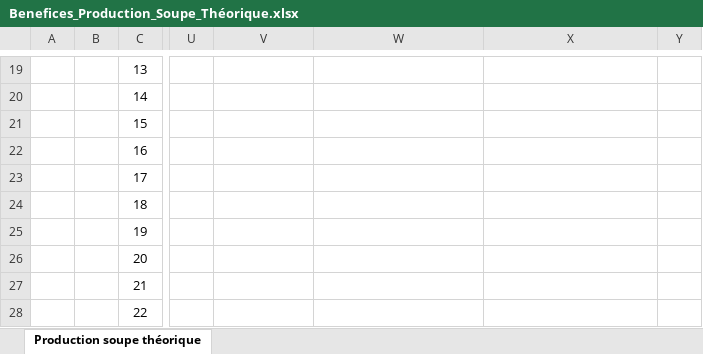
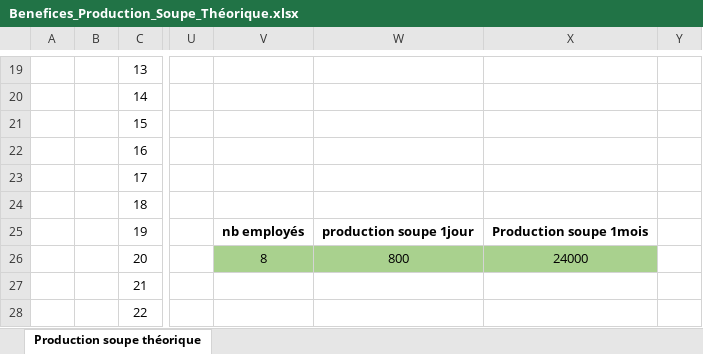
Before and after one commit to JulienCarayon/chronobio-client, an Excel workbook: Documents/Benefices_Production_Soupe_Théorique.xlsx, sheet Production soupe théorique, drawn as a sheet; only a part is shown, gaps mark what is left out; values as stored, in another font and other column widths than the file's, no borders; the diff names each change by its address in the sheet, - before the commit and + after, or states it on an @@ line.

Commit message:
:memo: documentation

```diff
--- a/Documents/Benefices_Production_Soupe_Théorique.xlsx (sheet Production soupe théorique)
+++ b/Documents/Benefices_Production_Soupe_Théorique.xlsx (sheet Production soupe théorique)
-V25: (empty)
+V25: nb employés
-W25: (empty)
+W25: production soupe 1jour
-X25: (empty)
+X25: Production soupe 1mois
-V26: (empty)
+V26: 8
-V26:X26 fill: none
+V26:X26 fill: #A9D18E
-W26: (empty)
+W26: 800
-X26: (empty)
+X26: 24000
```
Also changed, not shown: 1 other file.
